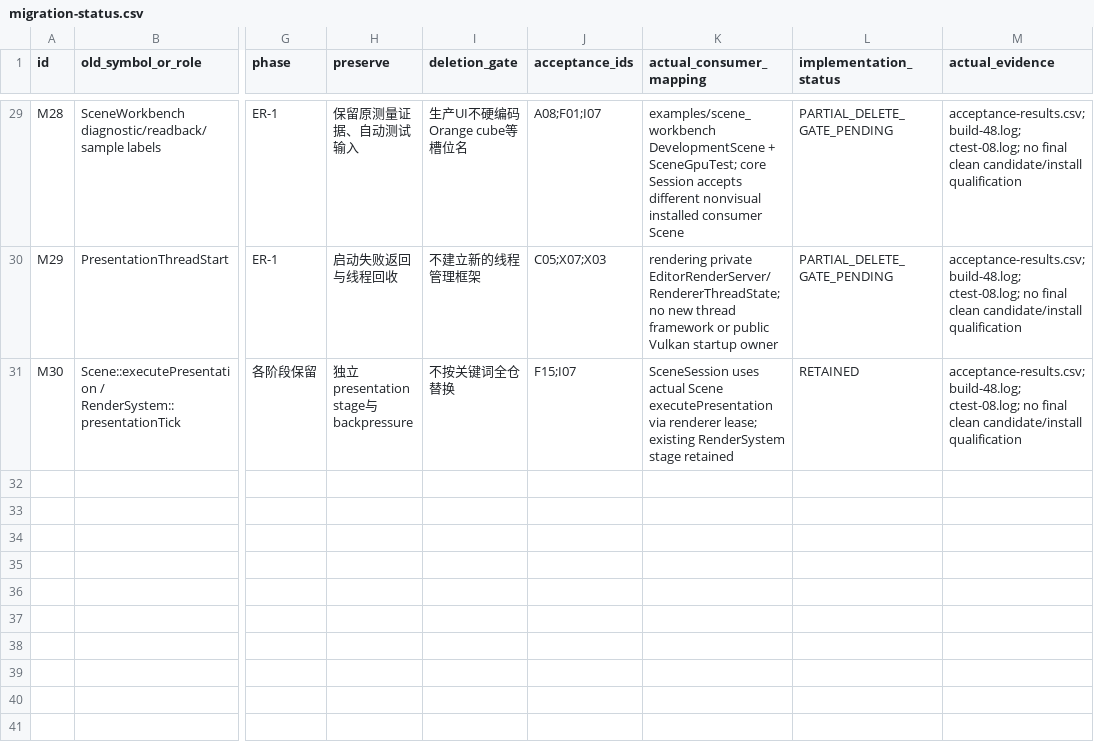
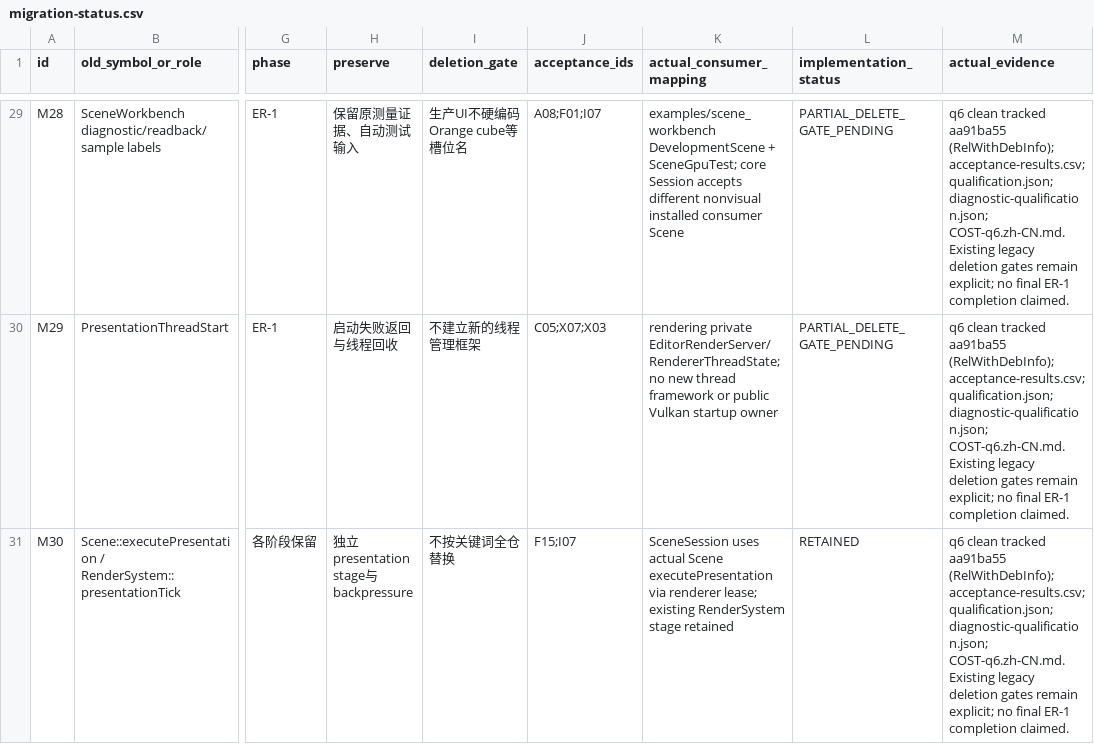
Before and after one commit to LUX-YU/lux-engine, a CSV file: .internal/editor-er1/migration-status.csv, drawn as a sheet; only a part is shown, gaps mark what is left out; the diff covers the shown part only; the diff names each change by its address in the sheet, - before the commit and + after, or states it on an @@ line.

```diff
--- a/.internal/editor-er1/migration-status.csv
+++ b/.internal/editor-er1/migration-status.csv
-M29:M31 (actual_evidence): acceptance-results.csv; build-48.log; ctest-08.log; no final clean candidate/install qualification
+M29:M31 (actual_evidence): q6 clean tracked aa91ba55 (RelWithDebInfo); acceptance-results.csv; qualification.json; diagnostic-qualification.json; COST-q6.zh-CN.md. Existing legacy deletion gates remain explicit; no final ER-1 completion claimed.
```
Also changed, not shown: 28 edited cells elsewhere in this file, .internal/editor-er1/cost-summary.csv, .internal/editor-er1/source-binding.csv, 6 other files.
